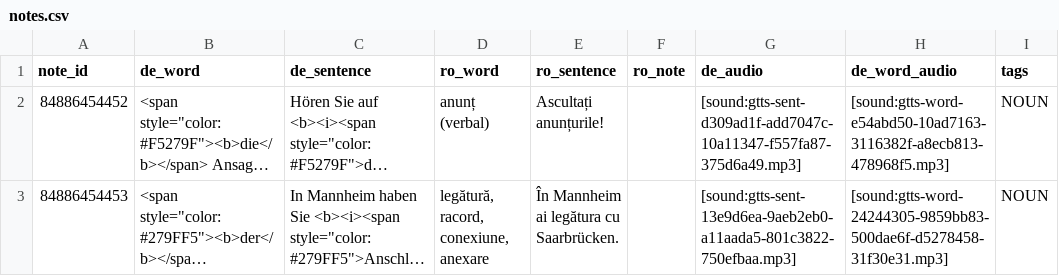
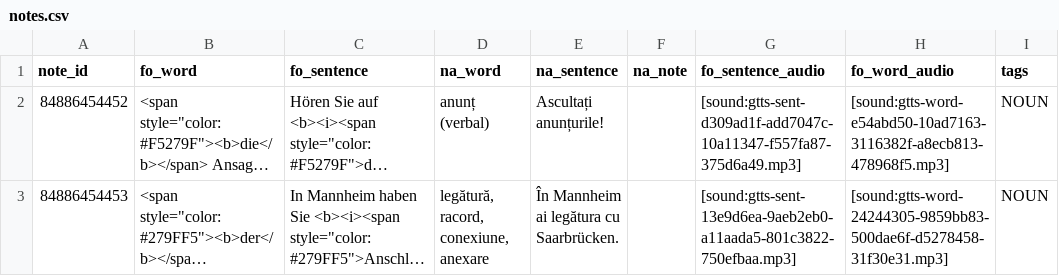
Before and after one commit to oprobiu/DataDAF1, a CSV file: data/notes.csv, drawn as a sheet; only a part is shown; long unchanged cells end in …; the diff names each change by its address in the sheet, - before the commit and + after, or states it on an @@ line.

```diff
--- a/data/notes.csv
+++ b/data/notes.csv
-B1: de_word
+B1: fo_word
-C1: de_sentence
+C1: fo_sentence
-D1: ro_word
+D1: na_word
-E1: ro_sentence
+E1: na_sentence
-F1: ro_note
+F1: na_note
-G1: de_audio
+G1: fo_sentence_audio
-H1: de_word_audio
+H1: fo_word_audio
```
Also changed, not shown: 3 other files.
